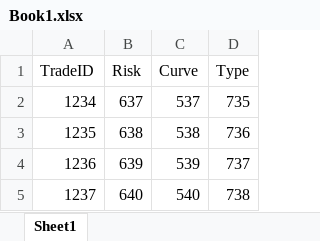
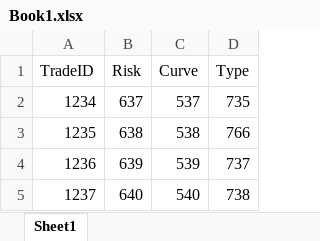
Before and after one commit to SkillHike/Automation_Java, an Excel workbook: src/main/resources/data2/Book1.xlsx, sheet Sheet1, drawn as a sheet; values as stored, in another font and other column widths than the file's, no borders; the diff names each change by its address in the sheet, - before the commit and + after, or states it on an @@ line.

```diff
--- a/src/main/resources/data2/Book1.xlsx (sheet Sheet1)
+++ b/src/main/resources/data2/Book1.xlsx (sheet Sheet1)
-D3 (Type): 736
+D3 (Type): 766
```
Also changed, not shown: src/main/resources/Reportsheet/Book1.xlsx, src/main/resources/data1/Book1.xlsx, 31 other files.
